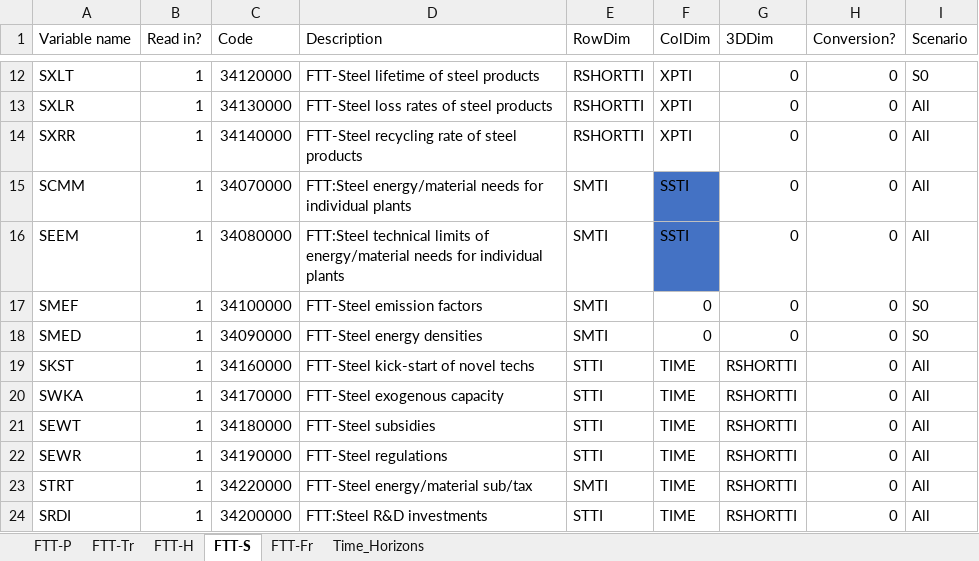
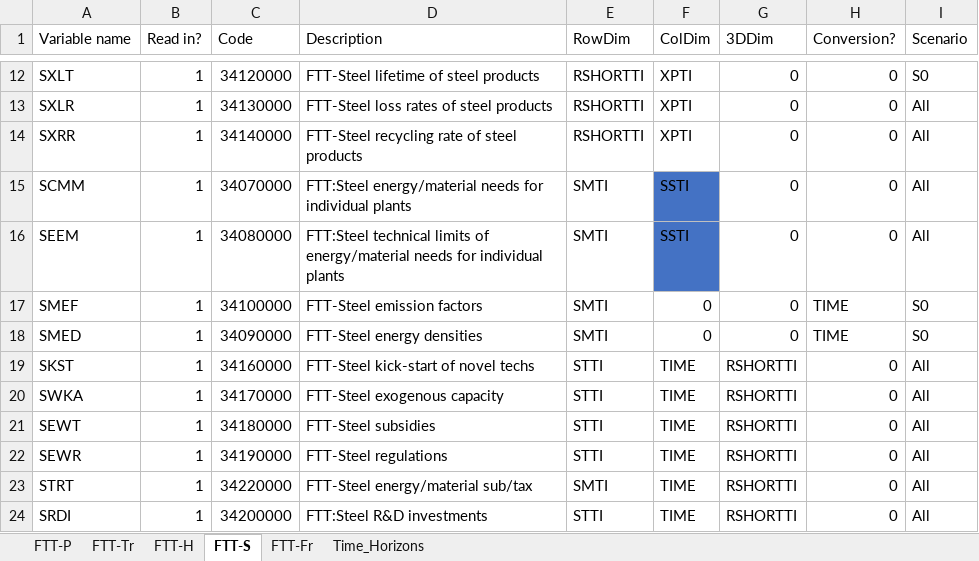
Before and after one commit to cpmodel/FTT_StandAlone, an Excel workbook: Inputs/_MasterFiles/FTT_variables.xlsx, sheet FTT-S, drawn as a sheet; only a part is shown, gaps mark what is left out; values as stored, in another font and other column widths than the file's, no borders; the diff names each change by its address in the sheet, - before the commit and + after, or states it on an @@ line.

```diff
--- a/Inputs/_MasterFiles/FTT_variables.xlsx (sheet FTT-S)
+++ b/Inputs/_MasterFiles/FTT_variables.xlsx (sheet FTT-S)
-H17:H18 (Conversion?): 0
+H17:H18 (Conversion?): TIME
```
Also changed, not shown: sheet Time_Horizons, Utilities/titles/classification_titles.xlsx, 3 other files.
